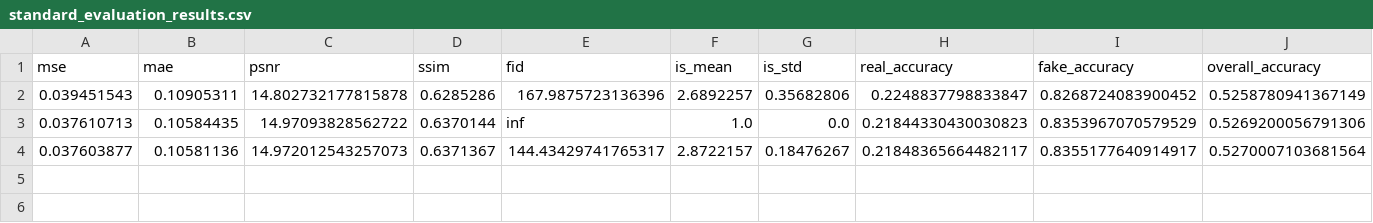
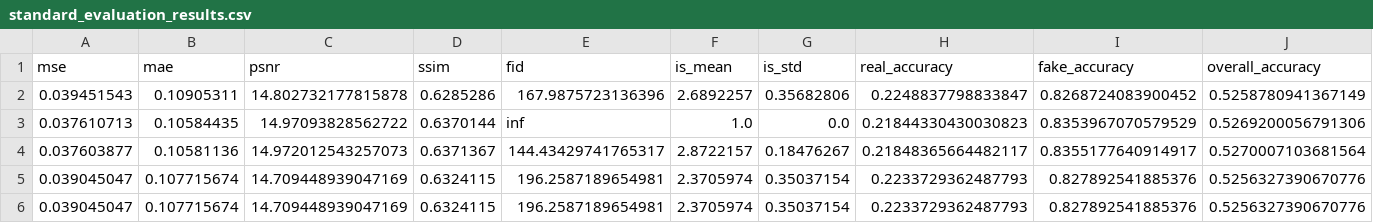
Before and after one commit to Cliche-1/DL_Proyecto_RiveroHayner_GANs, a CSV file: notebooks/results/summary/csv/standard_evaluation_results.csv, drawn as a sheet; only a part is shown; rows hold the shown columns only; the diff names each change by its address in the sheet, - before the commit and + after, or states it on an @@ line.

```diff
--- a/notebooks/results/summary/csv/standard_evaluation_results.csv
+++ b/notebooks/results/summary/csv/standard_evaluation_results.csv
+row 5: 0.039045047 | 0.107715674 | 14.709448939047169 | 0.6324115 | 196.2587189654981 | 2.3705974 | 0.35037154 | 0.2233729362487793 | 0.827892541885376 | 0.5256327390670776
+row 6: 0.039045047 | 0.107715674 | 14.709448939047169 | 0.6324115 | 196.2587189654981 | 2.3705974 | 0.35037154 | 0.2233729362487793 | 0.827892541885376 | 0.5256327390670776
```
Also changed, not shown: notebooks/results/summary/csv/metrics_comparison_table.csv, notebooks/results/summary/csv/model_comparison.csv, 6 other files.
